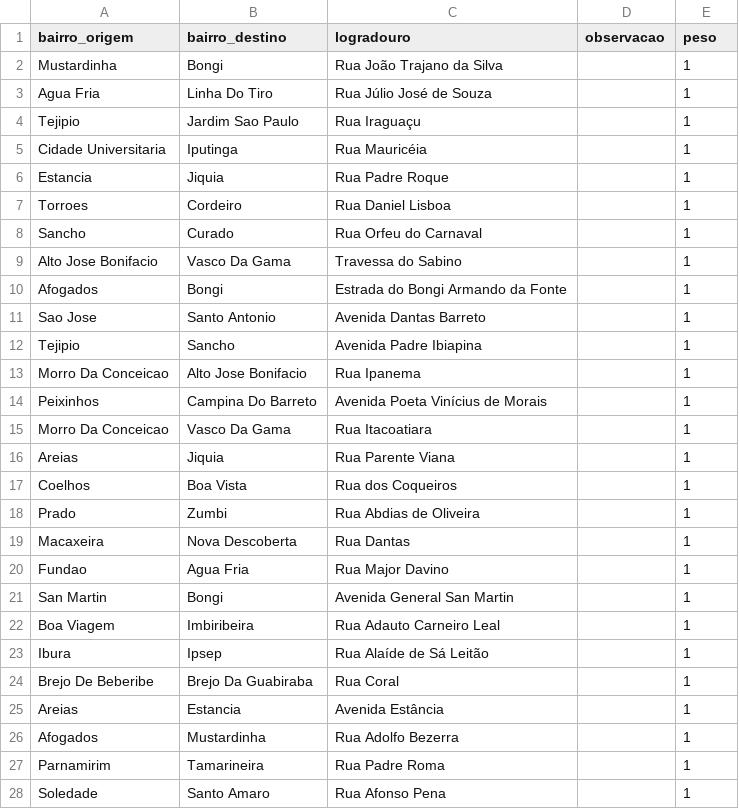
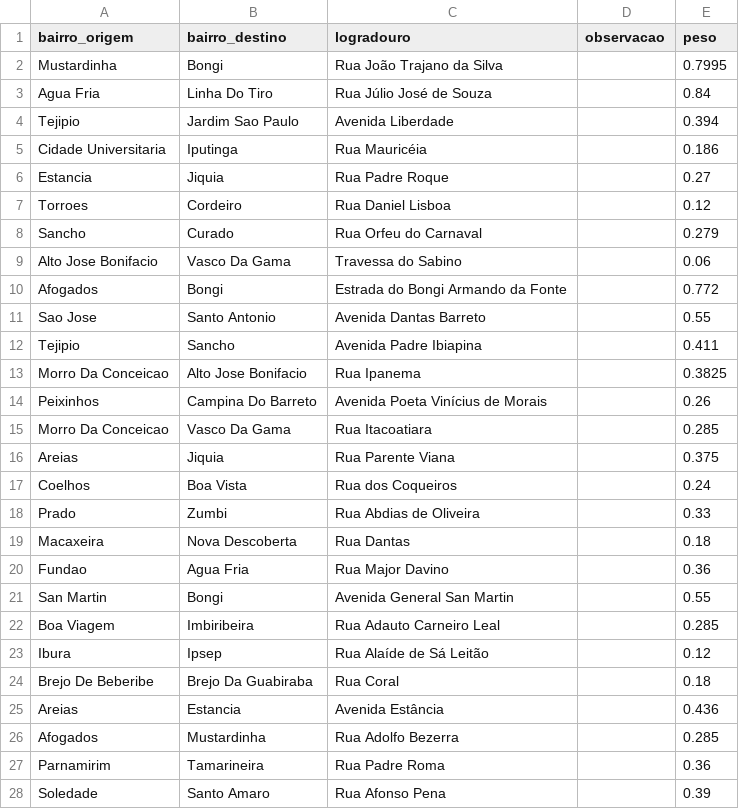
Before and after one commit to Fcc2187/projeto-grafos, a CSV file: data/adjacencia_bairros.csv, drawn as a sheet; only a part is shown; the diff covers the shown part only.

Commit message:
Manguinho atualizou o csv de adjacencia bairros

```diff
--- a/data/adjacencia_bairros.csv
+++ b/data/adjacencia_bairros.csv
@@ -1,28 +1,28 @@
 bairro_origem,bairro_destino,logradouro,observacao,peso
-Mustardinha,Bongi,Rua João Trajano da Silva,,1
-Agua Fria,Linha Do Tiro,Rua Júlio José de Souza,,1
-Tejipio,Jardim Sao Paulo,Rua Iraguaçu,,1
-Cidade Universitaria,Iputinga,Rua Mauricéia,,1
-Estancia,Jiquia,Rua Padre Roque,,1
-Torroes,Cordeiro,Rua Daniel Lisboa,,1
-Sancho,Curado,Rua Orfeu do Carnaval,,1
-Alto Jose Bonifacio,Vasco Da Gama,Travessa do Sabino,,1
-Afogados,Bongi,Estrada do Bongi Armando da Fonte,,1
-Sao Jose,Santo Antonio,Avenida Dantas Barreto,,1
-Tejipio,Sancho,Avenida Padre Ibiapina,,1
-Morro Da Conceicao,Alto Jose Bonifacio,Rua Ipanema,,1
-Peixinhos,Campina Do Barreto,Avenida Poeta Vinícius de Morais,,1
-Morro Da Conceicao,Vasco Da Gama,Rua Itacoatiara,,1
-Areias,Jiquia,Rua Parente Viana,,1
-Coelhos,Boa Vista,Rua dos Coqueiros,,1
-Prado,Zumbi,Rua Abdias de Oliveira,,1
-Macaxeira,Nova Descoberta,Rua Dantas,,1
-Fundao,Agua Fria,Rua Major Davino,,1
-San Martin,Bongi,Avenida General San Martin,,1
-Boa Viagem,Imbiribeira,Rua Adauto Carneiro Leal,,1
-Ibura,Ipsep,Rua Alaíde de Sá Leitão,,1
-Brejo De Beberibe,Brejo Da Guabiraba,Rua Coral,,1
-Areias,Estancia,Avenida Estância,,1
-Afogados,Mustardinha,Rua Adolfo Bezerra,,1
-Parnamirim,Tamarineira,Rua Padre Roma,,1
-Soledade,Santo Amaro,Rua Afonso Pena,,1
+Mustardinha,Bongi,Rua João Trajano da Silva,,0.7995
+Agua Fria,Linha Do Tiro,Rua Júlio José de Souza,,0.84
+Tejipio,Jardim Sao Paulo,Avenida Liberdade,,0.394
+Cidade Universitaria,Iputinga,Rua Mauricéia,,0.186
+Estancia,Jiquia,Rua Padre Roque,,0.27
+Torroes,Cordeiro,Rua Daniel Lisboa,,0.12
+Sancho,Curado,Rua Orfeu do Carnaval,,0.279
+Alto Jose Bonifacio,Vasco Da Gama,Travessa do Sabino,,0.06
+Afogados,Bongi,Estrada do Bongi Armando da Fonte,,0.772
+Sao Jose,Santo Antonio,Avenida Dantas Barreto,,0.55
+Tejipio,Sancho,Avenida Padre Ibiapina,,0.411
+Morro Da Conceicao,Alto Jose Bonifacio,Rua Ipanema,,0.3825
+Peixinhos,Campina Do Barreto,Avenida Poeta Vinícius de Morais,,0.26
+Morro Da Conceicao,Vasco Da Gama,Rua Itacoatiara,,0.285
+Areias,Jiquia,Rua Parente Viana,,0.375
+Coelhos,Boa Vista,Rua dos Coqueiros,,0.24
+Prado,Zumbi,Rua Abdias de Oliveira,,0.33
+Macaxeira,Nova Descoberta,Rua Dantas,,0.18
+Fundao,Agua Fria,Rua Major Davino,,0.36
+San Martin,Bongi,Avenida General San Martin,,0.55
+Boa Viagem,Imbiribeira,Rua Adauto Carneiro Leal,,0.285
+Ibura,Ipsep,Rua Alaíde de Sá Leitão,,0.12
+Brejo De Beberibe,Brejo Da Guabiraba,Rua Coral,,0.18
+Areias,Estancia,Avenida Estância,,0.436
+Afogados,Mustardinha,Rua Adolfo Bezerra,,0.285
+Parnamirim,Tamarineira,Rua Padre Roma,,0.36
+Soledade,Santo Amaro,Rua Afonso Pena,,0.39
```
Also changed, not shown: 152 edited cells elsewhere in this file.
